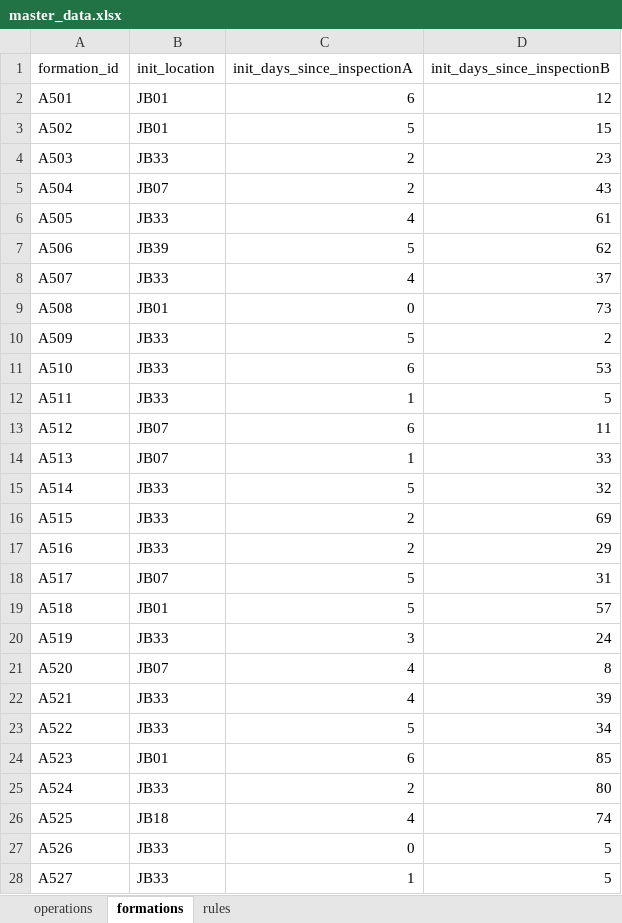
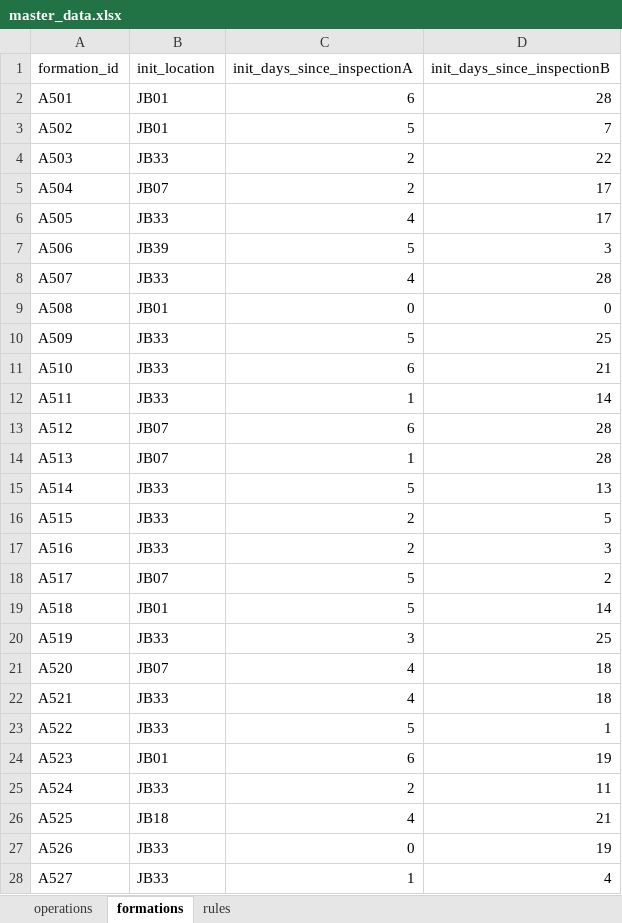
Before and after one commit to k-suzu373/jb-operations-optimization, an Excel workbook: data/master_data.xlsx, sheet formations, drawn as a sheet; only a part is shown; values as stored, in another font and other column widths than the file's, no borders; the diff covers the shown part only; the diff names each change by its address in the sheet, - before the commit and + after, or states it on an @@ line.

```diff
--- a/data/master_data.xlsx (sheet formations)
+++ b/data/master_data.xlsx (sheet formations)
-D2 (init_days_since_inspectionB): 12
+D2 (init_days_since_inspectionB): 28
-D3 (init_days_since_inspectionB): 15
+D3 (init_days_since_inspectionB): 7
-D4 (init_days_since_inspectionB): 23
+D4 (init_days_since_inspectionB): 22
-D5 (init_days_since_inspectionB): 43
+D5 (init_days_since_inspectionB): 17
-D6 (init_days_since_inspectionB): 61
+D6 (init_days_since_inspectionB): 17
-D7 (init_days_since_inspectionB): 62
+D7 (init_days_since_inspectionB): 3
-D8 (init_days_since_inspectionB): 37
+D8 (init_days_since_inspectionB): 28
-D9 (init_days_since_inspectionB): 73
+D9 (init_days_since_inspectionB): 0
-D10 (init_days_since_inspectionB): 2
+D10 (init_days_since_inspectionB): 25
-D11 (init_days_since_inspectionB): 53
+D11 (init_days_since_inspectionB): 21
-D12 (init_days_since_inspectionB): 5
+D12 (init_days_since_inspectionB): 14
-D13 (init_days_since_inspectionB): 11
+D13 (init_days_since_inspectionB): 28
-D14 (init_days_since_inspectionB): 33
+D14 (init_days_since_inspectionB): 28
-D15 (init_days_since_inspectionB): 32
+D15 (init_days_since_inspectionB): 13
-D16 (init_days_since_inspectionB): 69
+D16 (init_days_since_inspectionB): 5
-D17 (init_days_since_inspectionB): 29
+D17 (init_days_since_inspectionB): 3
-D18 (init_days_since_inspectionB): 31
+D18 (init_days_since_inspectionB): 2
-D19 (init_days_since_inspectionB): 57
+D19 (init_days_since_inspectionB): 14
-D20 (init_days_since_inspectionB): 24
+D20 (init_days_since_inspectionB): 25
-D21 (init_days_since_inspectionB): 8
+D21 (init_days_since_inspectionB): 18
-D22 (init_days_since_inspectionB): 39
+D22 (init_days_since_inspectionB): 18
-D23 (init_days_since_inspectionB): 34
+D23 (init_days_since_inspectionB): 1
-D24 (init_days_since_inspectionB): 85
+D24 (init_days_since_inspectionB): 19
-D25 (init_days_since_inspectionB): 80
+D25 (init_days_since_inspectionB): 11
-D26 (init_days_since_inspectionB): 74
+D26 (init_days_since_inspectionB): 21
-D27 (init_days_since_inspectionB): 5
+D27 (init_days_since_inspectionB): 19
-D28 (init_days_since_inspectionB): 5
+D28 (init_days_since_inspectionB): 4
```
Also changed, not shown: 30 edited cells elsewhere in this sheet, sheet rules, sheet operations, data/運用調査.xlsx, outputs/baseline_output.xlsx, 1 other file.
